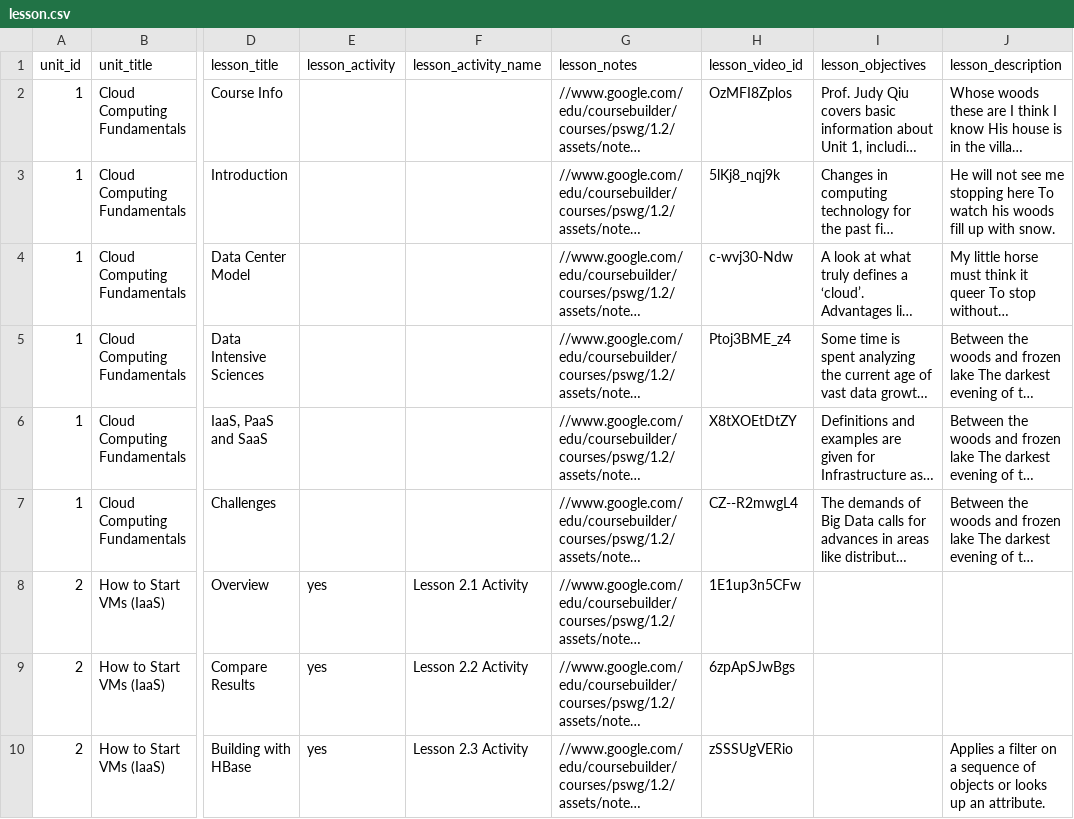
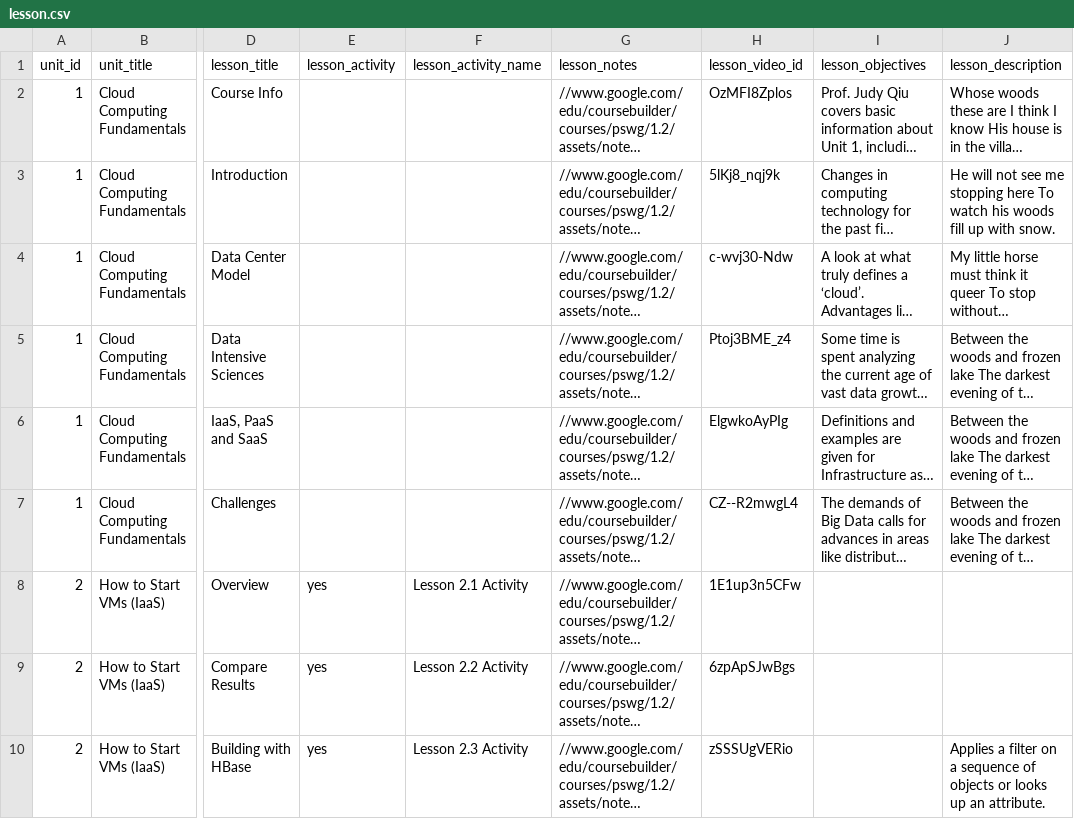
Before and after one commit to nishant07/course-builder, a CSV file: data/lesson.csv, drawn as a sheet; only a part is shown, gaps mark what is left out; long unchanged cells end in …; the diff names each change by its address in the sheet, - before the commit and + after, or states it on an @@ line.

Commit message:
Update lesson.csv

```diff
--- a/data/lesson.csv
+++ b/data/lesson.csv
-H6 (lesson_video_id): X8tXOEtDtZY
+H6 (lesson_video_id): ElgwkoAyPIg
```
